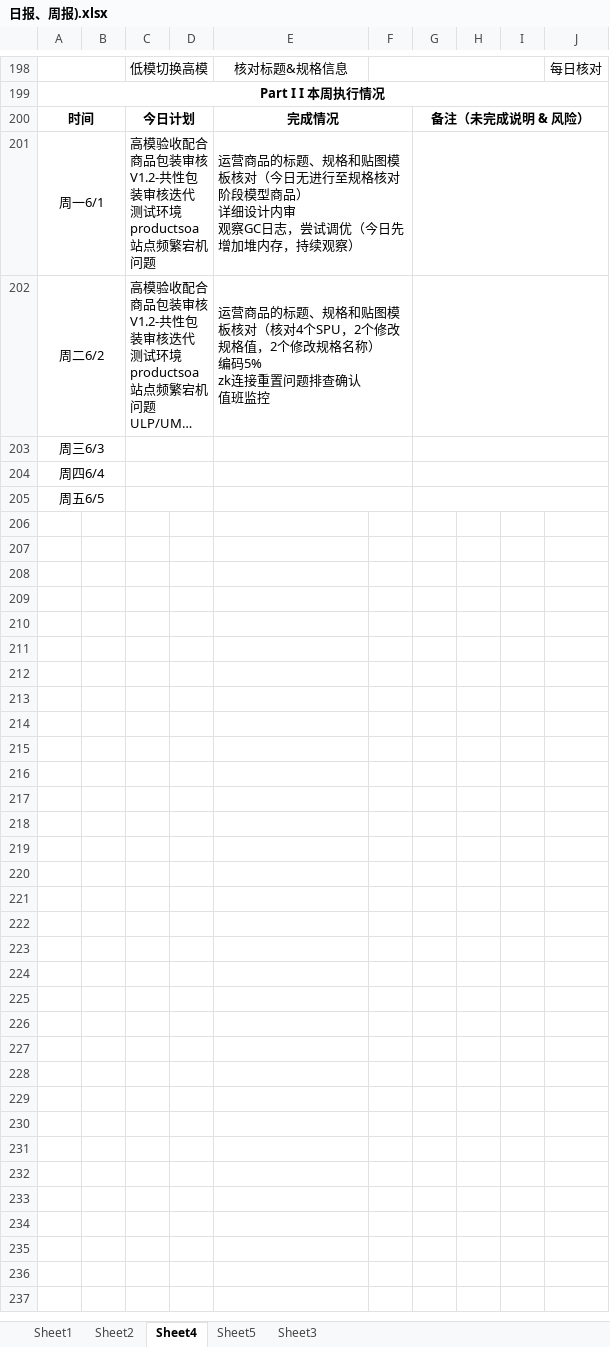
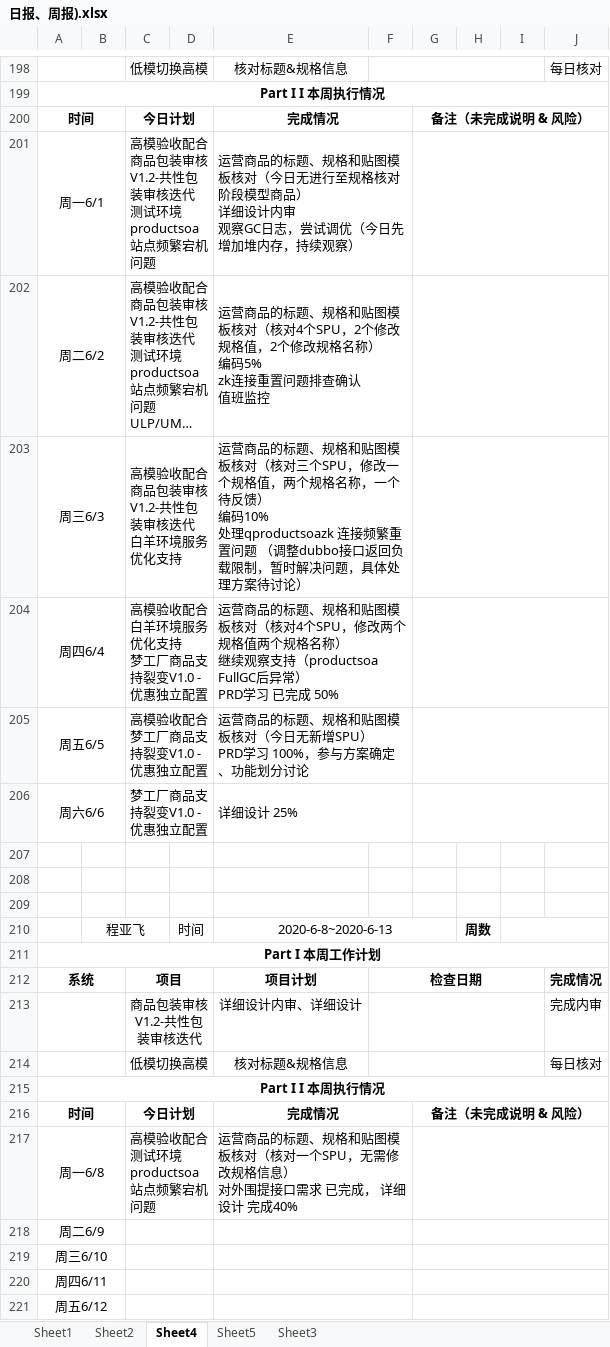
Before and after one commit to soso-just/code-practice, an Excel workbook: 日报、周报).xlsx, sheet Sheet4, drawn as a sheet; only a part is shown, gaps mark what is left out; long unchanged cells end in …; values as stored, in another font and other column widths than the file's, no borders; 1 other sheet too large or unreadable and not compared; removed rows and columns are numbered as before the commit, all else as after; ↵ is a line break in a cell; the diff names each change by its address in the sheet, - before the commit and + after, or states it on an @@ line.

Commit message:
更新日报

```diff
--- a/日报、周报).xlsx (sheet Sheet4)
+++ b/日报、周报).xlsx (sheet Sheet4)
+row 203: 周三6/3 |  | 高模验收配合 ↵ 商品包装审核V1.2-共性包装审核迭代 ↵ 白羊环境服务优化支持 |  | 运营商品的标题、规格和贴图模板核对（核对三个SPU，修改一个规格值，两个规格名称，一个待反馈） ↵ 编码10% ↵ 处理qproductsoazk 连接频繁重置问题 （调整dubbo接口返回负载限制，暂时解决问题，具体处理方案待讨论）
+row 204: 周四6/4 |  | 高模验收配合 ↵ 白羊环境服务优化支持 ↵ 梦工厂商品支持裂变V1.0 - 优惠独立配置 |  | 运营商品的标题、规格和贴图模板核对（核对4个SPU，修改两个规格值两个规格名称） ↵ 继续观察支持（productsoa FullGC后异常） ↵ PRD学习 已完成 50%
+row 205: 周五6/5 |  | 高模验收配合 ↵ 梦工厂商品支持裂变V1.0 - 优惠独立配置 |  | 运营商品的标题、规格和贴图模板核对（今日无新增SPU） ↵ PRD学习 100%，参与方案确定、功能划分讨论
+row 206: 周六6/6 |  | 梦工厂商品支持裂变V1.0 - 优惠独立配置 |  | 详细设计 25%
+row 207: (empty)
+row 208: (empty)
+row 209: (empty)
+row 210:  | 程亚飞 |  | 时间 | 2020-6-8~2020-6-13 |  |  | 周数
-A211: 周三6/3
+A211: Part I 本周工作计划
-A211 bold: off
+A211 bold: on
-A203:B203 merged
+A211:J211 merged
-C203:D203 merged
-E203:F203 merged
-G203:J203 merged
+row 212: 系统 |  | 项目 |  | 项目计划 | 检查日期 |  |  |  | 完成情况
+row 213:  |  | 商品包装审核V1.2-共性包装审核迭代 |  | 详细设计内审、详细设计 |  |  |  |  | 完成内审
+row 214:  |  | 低模切换高模 |  | 核对标题&规格信息 |  |  |  |  | 每日核对
-A215: 周四6/4
+A215: Part I I 本周执行情况
-A215 bold: off
+A215 bold: on
-A204:B204 merged
+A215:J215 merged
-C204:D204 merged
-E204:F204 merged
-G204:J204 merged
+row 216: 时间 |  | 今日计划 |  | 完成情况 |  | 备注（未完成说明 & 风险）
+row 217: 周一6/8 |  | 高模验收配合 ↵ 测试环境productsoa站点频繁宕机问题 |  | 运营商品的标题、规格和贴图模板核对（核对一个SPU，无需修改规格信息） ↵ 对外围提接口需求 已完成， 详细设计 完成40%
-A218: 周五6/5
+A218: 周二6/9
+row 219: 周三6/10
+row 220: 周四6/11
+row 221: 周五6/12
```
